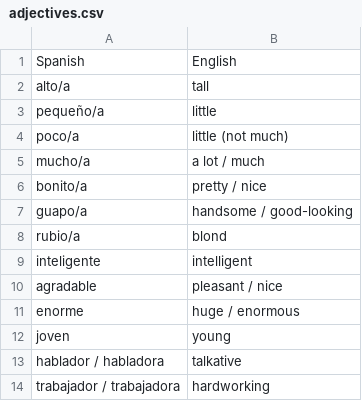
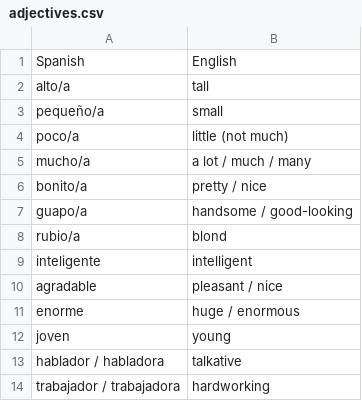
Before and after one commit to MayoG/VocabulatyFlashCards, a CSV file: public/data/adjectives.csv, drawn as a sheet.

```diff
--- a/public/data/adjectives.csv
+++ b/public/data/adjectives.csv
@@ -2,5 +2,5 @@ Spanish,English
 alto/a,tall
-pequeño/a,little
+pequeño/a,small
 poco/a,little (not much)
-mucho/a,a lot / much
+mucho/a,a lot / much / many
 bonito/a,pretty / nice
```
Also changed, not shown: public/data/days.csv, public/data/er-verbs.csv, 6 other files.
